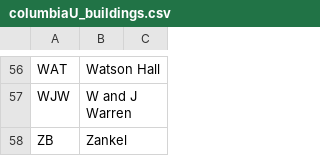
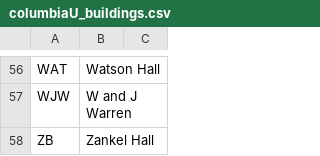
Before and after one commit to googleinterns/step201-2020, a CSV file: easylinks/src/main/webapp/WEB-INF/columbiaU_buildings.csv, drawn as a sheet; only a part is shown, gaps mark what is left out.

```diff
--- a/easylinks/src/main/webapp/WEB-INF/columbiaU_buildings.csv
+++ b/easylinks/src/main/webapp/WEB-INF/columbiaU_buildings.csv
@@ -57,2 +57,2 @@ WAT,Watson Hall
 WJW,W and J Warren
-ZB,Zankel
+ZB,Zankel Hall
```
Also changed, not shown: 1 other file.
